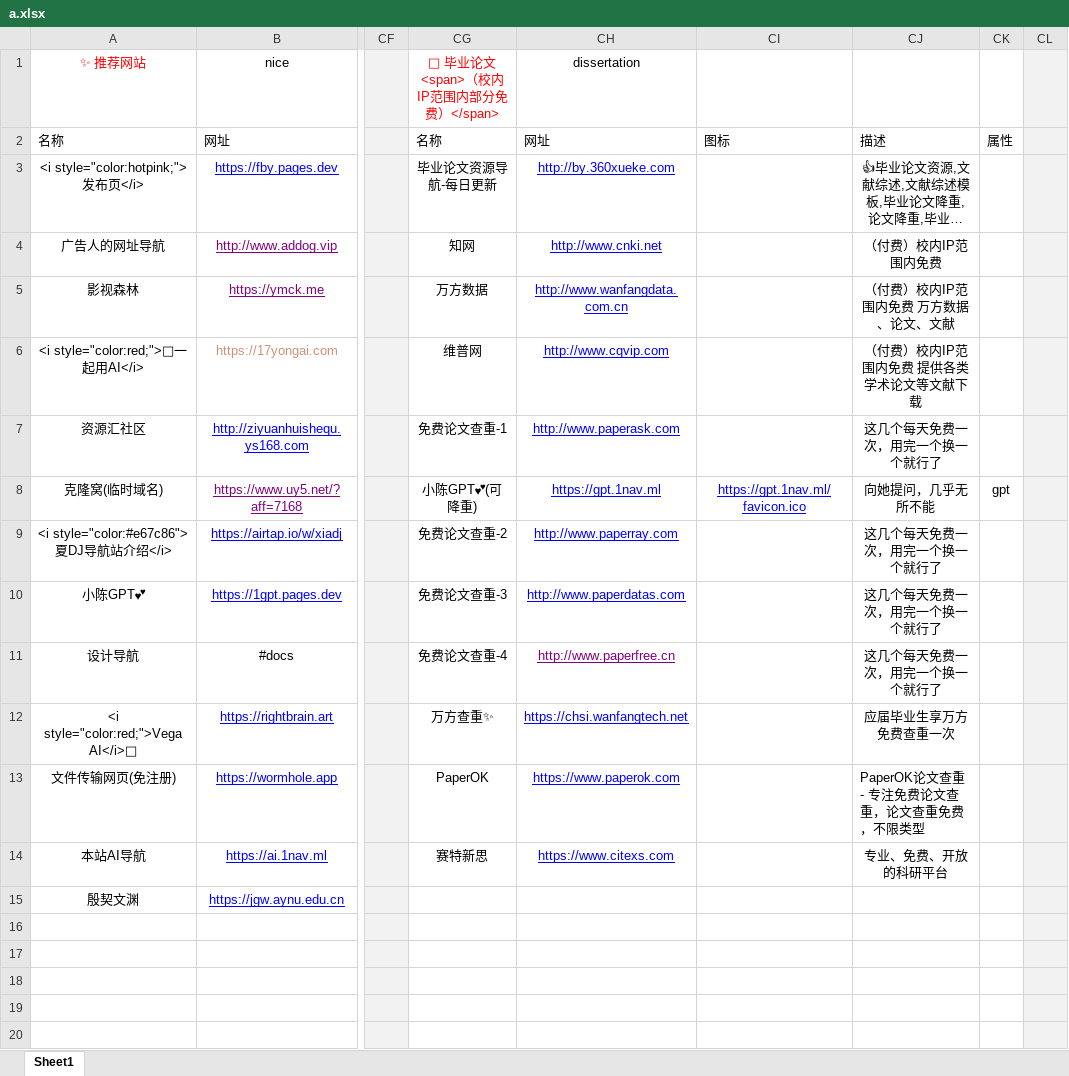
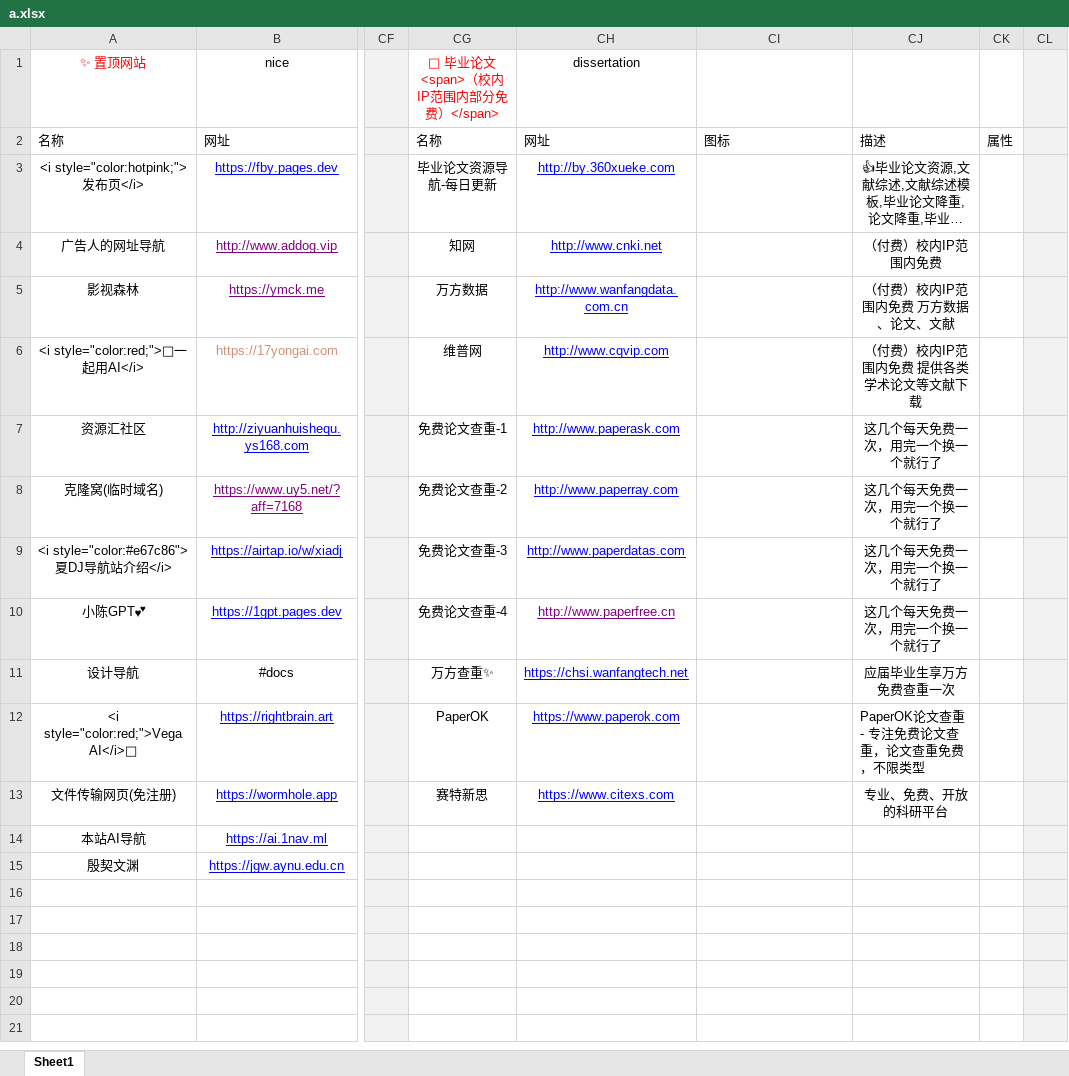
Before and after one commit to xiaolongmr/dh, an Excel workbook: a.xlsx, sheet Sheet1, drawn as a sheet; only a part is shown, gaps mark what is left out; the shorter side is filled out with more unchanged rows; long unchanged cells end in …; values as stored, in another font and other column widths than the file's, no borders; the diff names each change by its address in the sheet, - before the commit and + after, or states it on an @@ line.

```diff
--- a/a.xlsx (sheet Sheet1)
+++ b/a.xlsx (sheet Sheet1)
-A1: ✨ 推荐网站
+A1: ✨ 置顶网站
-CG8 (💯 毕业论文<span>（校内IP范围内部分免费）</span>): 小陈GPT💕(可降重)
+CG8 (💯 毕业论文<span>（校内IP范围内部分免费）</span>): 免费论文查重-2
-CH8 (dissertation): https://gpt.1nav.ml
+CH8 (dissertation): http://www.paperray.com
-CI8: https://gpt.1nav.ml/favicon.ico
+CI8: (empty)
-CJ8: 向她提问，几乎无所不能
+CJ8: 这几个每天免费一次，用完一个换一个就行了
-CK8: gpt
+CK8: (empty)
-CG9 (💯 毕业论文<span>（校内IP范围内部分免费）</span>): 免费论文查重-2
+CG9 (💯 毕业论文<span>（校内IP范围内部分免费）</span>): 免费论文查重-3
-CH9 (dissertation): http://www.paperray.com
+CH9 (dissertation): http://www.paperdatas.com
-CG10 (💯 毕业论文<span>（校内IP范围内部分免费）</span>): 免费论文查重-3
+CG10 (💯 毕业论文<span>（校内IP范围内部分免费）</span>): 免费论文查重-4
-CH10 (dissertation): http://www.paperdatas.com
+CH10 (dissertation): http://www.paperfree.cn
-CH10 text colour: #0000FF
+CH10 text colour: #800080
-CG11 (💯 毕业论文<span>（校内IP范围内部分免费）</span>): 免费论文查重-4
+CG11 (💯 毕业论文<span>（校内IP范围内部分免费）</span>): 万方查重✨
-CH11 (dissertation): http://www.paperfree.cn
+CH11 (dissertation): https://chsi.wanfangtech.net
-CH11 text colour: #800080
+CH11 text colour: #0000FF
-CJ11: 这几个每天免费一次，用完一个换一个就行了
+CJ11: 应届毕业生享万方免费查重一次
-CG12 (💯 毕业论文<span>（校内IP范围内部分免费）</span>): 万方查重✨
+CG12 (💯 毕业论文<span>（校内IP范围内部分免费）</span>): PaperOK
-CH12 (dissertation): https://chsi.wanfangtech.net
+CH12 (dissertation): https://www.paperok.com
-CJ12: 应届毕业生享万方免费查重一次
+CJ12: PaperOK论文查重 - 专注免费论文查重，论文查重免费，不限类型
-CJ12 alignment: center
+CJ12 alignment: left
-CG13 (💯 毕业论文<span>（校内IP范围内部分免费）</span>): PaperOK
+CG13 (💯 毕业论文<span>（校内IP范围内部分免费）</span>): 赛特新思
-CH13 (dissertation): https://www.paperok.com
+CH13 (dissertation): https://www.citexs.com
-CJ13: PaperOK论文查重 - 专注免费论文查重，论文查重免费，不限类型
+CJ13: 专业、免费、开放的科研平台
-CJ13 alignment: left
+CJ13 alignment: center
-CG14 (💯 毕业论文<span>（校内IP范围内部分免费）</span>): 赛特新思
+CG14 (💯 毕业论文<span>（校内IP范围内部分免费）</span>): (empty)
-CH14 (dissertation): https://www.citexs.com
+CH14 (dissertation): (empty)
-CJ14: 专业、免费、开放的科研平台
+CJ14: (empty)
```
Also changed, not shown: 1 other file.
